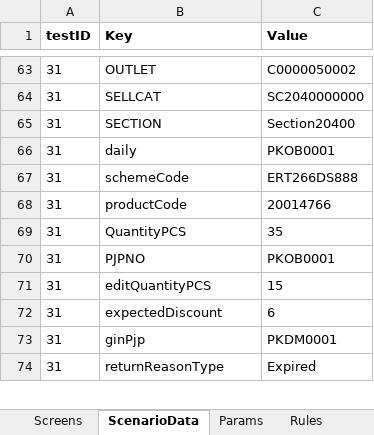
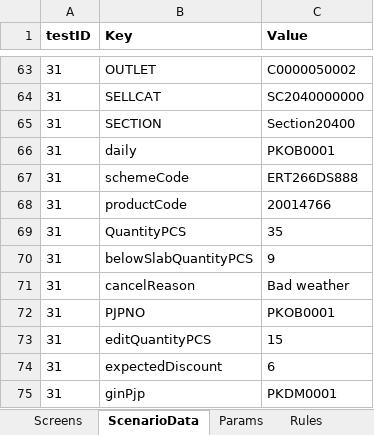
Before and after one commit to hadiimran00/ExcelGenerator, an Excel workbook: ResourcesPK/configPK.xlsx, sheet ScenarioData, drawn as a sheet; only a part is shown, gaps mark what is left out; the shorter side is filled out with more unchanged rows; values as stored, in another font and other column widths than the file's, no borders; the diff names each change by its address in the sheet, - before the commit and + after, or states it on an @@ line.

```diff
--- a/ResourcesPK/configPK.xlsx (sheet ScenarioData)
+++ b/ResourcesPK/configPK.xlsx (sheet ScenarioData)
+row 70: 31 | belowSlabQuantityPCS | 9
+row 71: 31 | cancelReason | Bad weather
```
Also changed, not shown: sheet Params, ResourcesPH/configPH.xlsx.
